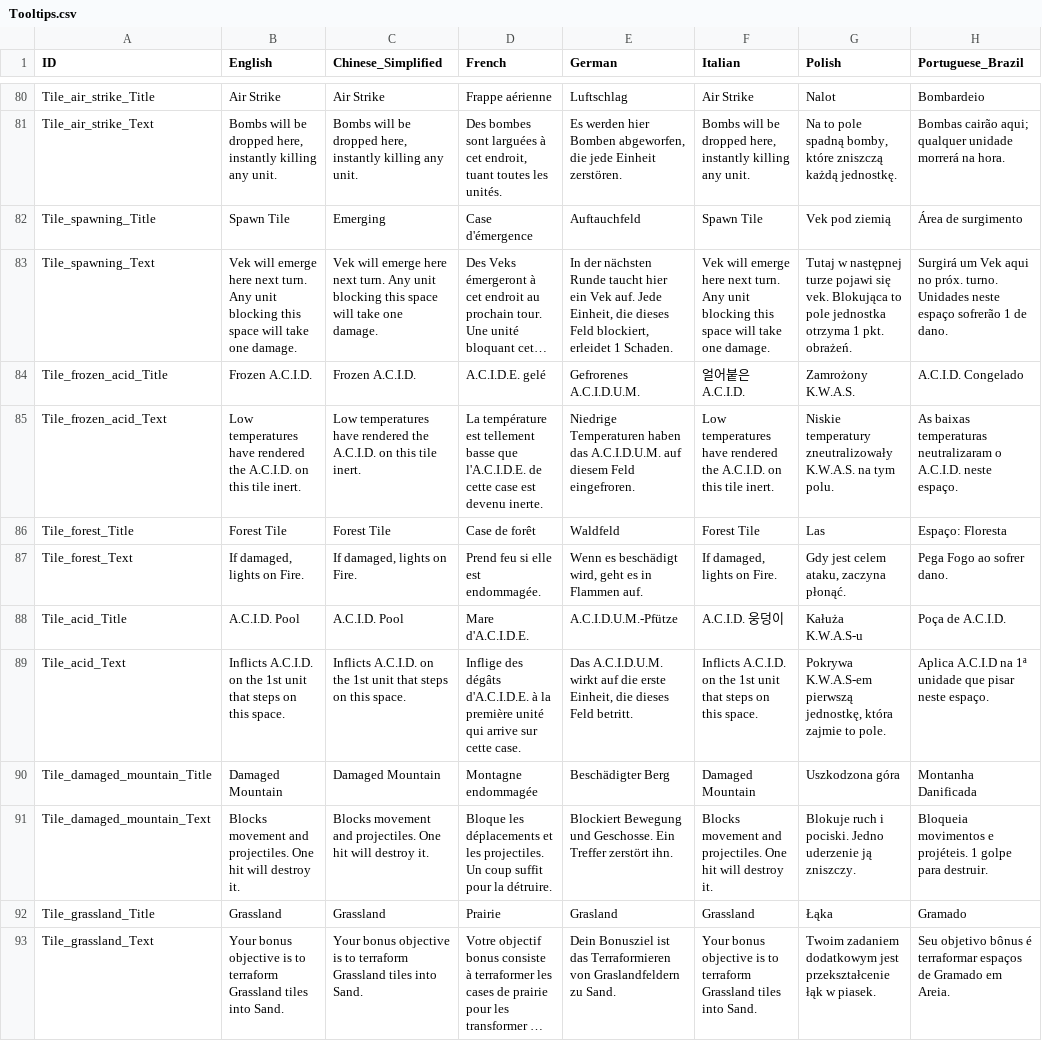
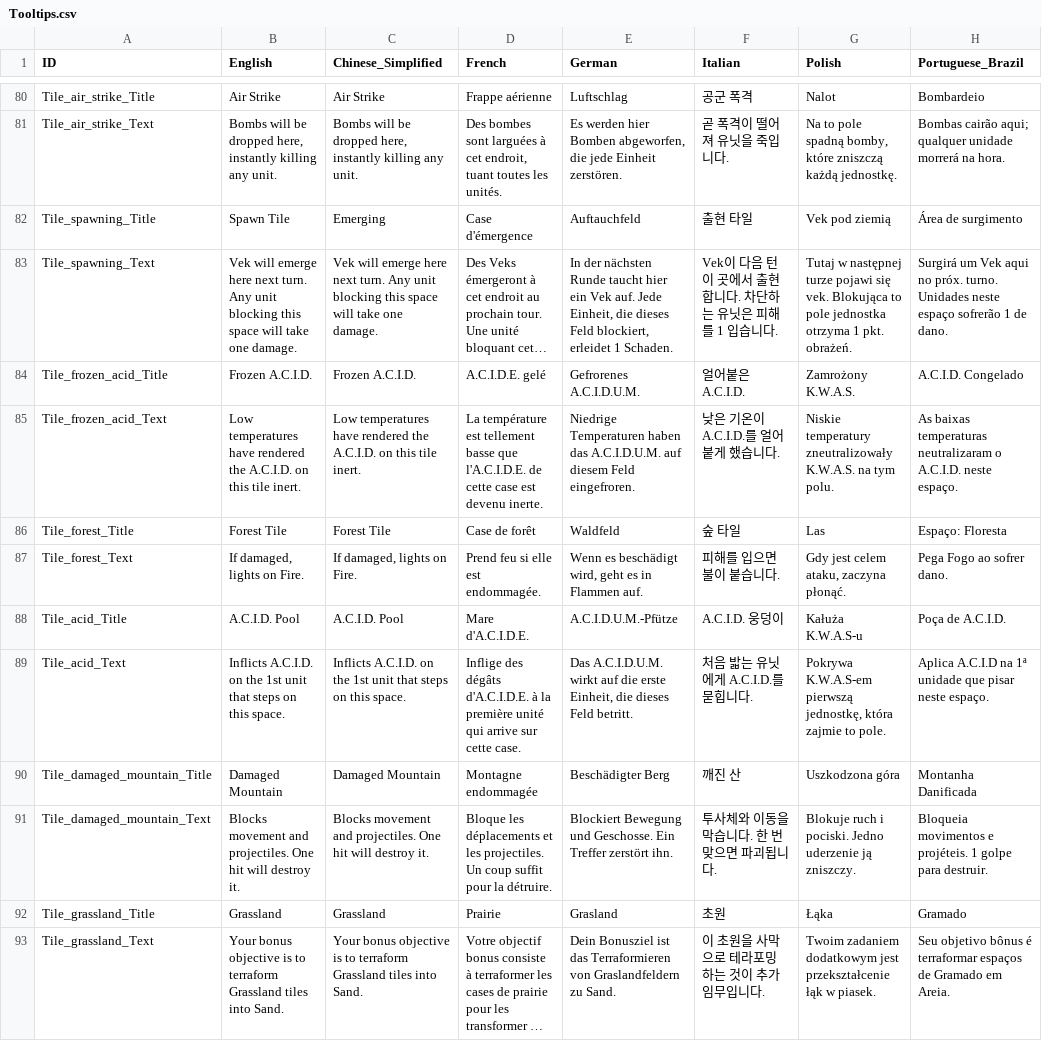
Before and after one commit to marona42/ITBKoreanPatch, a CSV file: scripts/localization/Tooltips.csv, drawn as a sheet; only a part is shown, gaps mark what is left out; long unchanged cells end in …; the diff covers the shown part only; the diff names each change by its address in the sheet, - before the commit and + after, or states it on an @@ line.

```diff
--- a/scripts/localization/Tooltips.csv
+++ b/scripts/localization/Tooltips.csv
-F80 (Italian): Air Strike
+F80 (Italian): 공군 폭격
-F81 (Italian): Bombs will be dropped here, instantly killing any unit.
+F81 (Italian): 곧 폭격이 떨어져 유닛을 죽입니다.
-F82 (Italian): Spawn Tile
+F82 (Italian): 출현 타일
-F83 (Italian): Vek will emerge here next turn. Any unit blocking this space will take one damage.
+F83 (Italian): Vek이 다음 턴 이 곳에서 출현합니다. 차단하는 유닛은 피해를 1 입습니다.
-F85 (Italian): Low temperatures have rendered the A.C.I.D. on this tile inert.
+F85 (Italian): 낮은 기온이 A.C.I.D.를 얼어붙게 했습니다.
-F86 (Italian): Forest Tile
+F86 (Italian): 숲 타일
-F87 (Italian): If damaged, lights on Fire.
+F87 (Italian): 피해를 입으면 불이 붙습니다.
-F89 (Italian): Inflicts A.C.I.D. on the 1st unit that steps on this space.
+F89 (Italian): 처음 밟는 유닛에게 A.C.I.D.를 묻힙니다.
-F90 (Italian): Damaged Mountain
+F90 (Italian): 깨진 산
-F91 (Italian): Blocks movement and projectiles. One hit will destroy it.
+F91 (Italian): 투사체와 이동을 막습니다. 한 번 맞으면 파괴됩니다.
-F92 (Italian): Grassland
+F92 (Italian): 초원
-F93 (Italian): Your bonus objective is to terraform Grassland tiles into Sand.
+F93 (Italian): 이 초원을 사막으로 테라포밍 하는 것이 추가 임무입니다.
```
Also changed, not shown: 179 edited cells elsewhere in this file.
